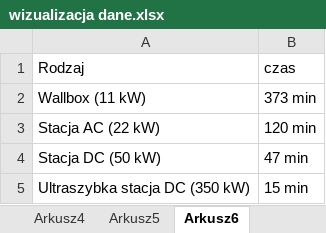
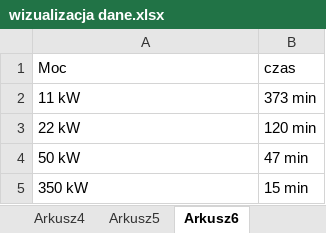
Before and after one commit to KubaPlesniak/Data, an Excel workbook: wizualizacja dane.xlsx, sheet Arkusz6, drawn as a sheet; values as stored, in another font and other column widths than the file's, no borders; the diff names each change by its address in the sheet, - before the commit and + after, or states it on an @@ line.

```diff
--- a/wizualizacja dane.xlsx (sheet Arkusz6)
+++ b/wizualizacja dane.xlsx (sheet Arkusz6)
-A1: Rodzaj
+A1: Moc
-A2 (Moc): Wallbox (11 kW)
+A2 (Moc): 11 kW
-A3 (Moc): Stacja AC (22 kW)
+A3 (Moc): 22 kW
-A4 (Moc): Stacja DC (50 kW)
+A4 (Moc): 50 kW
-A5 (Moc): Ultraszybka stacja DC (350 kW)
+A5 (Moc): 350 kW
```
Also changed, not shown: sheet Arkusz3.
